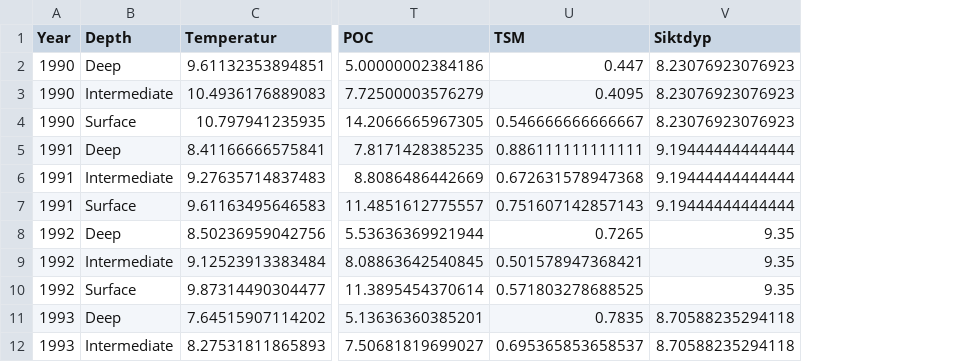
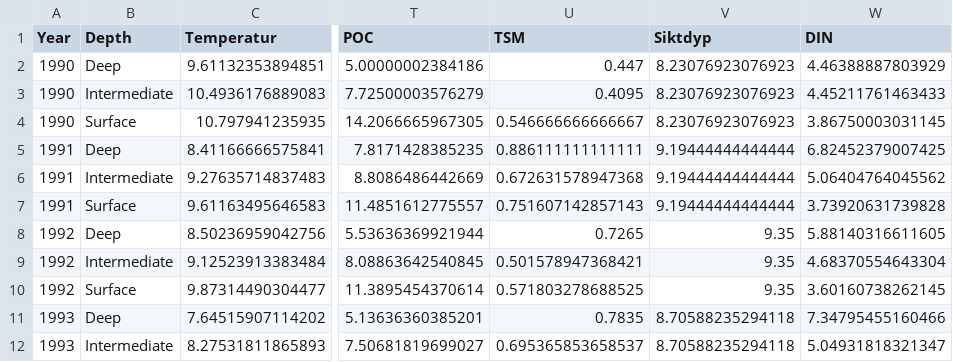
Before and after one commit to NIVANorge/Klimaoverblikk, a CSV file: Data_produced/05_df_hydro_summ_a.csv, drawn as a sheet; only a part is shown, gaps mark what is left out; the diff names each change by its address in the sheet, - before the commit and + after, or states it on an @@ line.

```diff
--- a/Data_produced/05_df_hydro_summ_a.csv
+++ b/Data_produced/05_df_hydro_summ_a.csv
+column W (DIN), rows 2-12: 4.46388887803929 | 4.45211761463433 | 3.86750003031145 | 6.82452379007425 | 5.06404764045562 | 3.73920631739828 | 5.88140316611605 | 4.68370554643304 | 3.60160738262145 | 7.34795455160466 | 5.04931818321347
```
Also changed, not shown: Data_produced/05_df_hydro_summ_q.csv, Data_produced/05_df_rivers_summ_a.csv, 30 other files.
